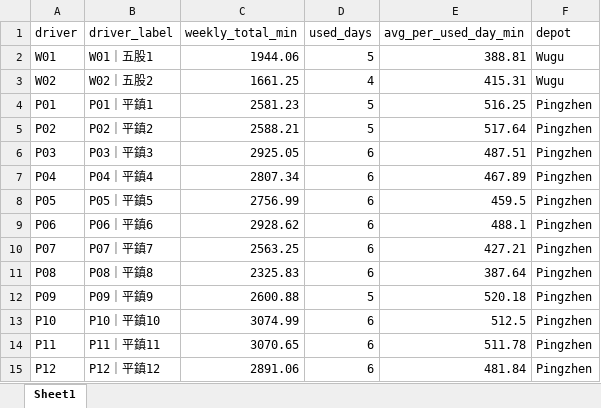
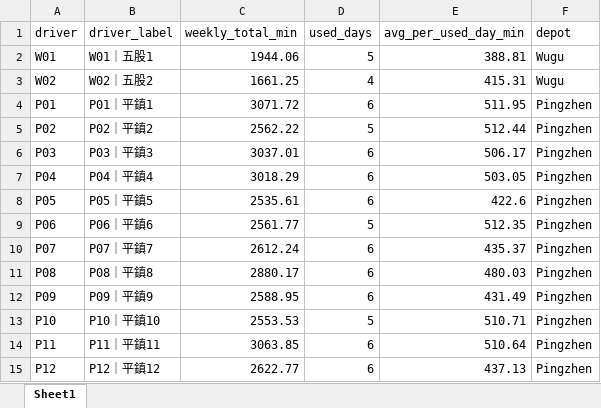
Before and after one commit to 11246018-beep/wc-route-planning, an Excel workbook: output/Driver_Weekly_Load_Strict.xlsx, sheet Sheet1, drawn as a sheet; values as stored, in another font and other column widths than the file's, no borders; the diff names each change by its address in the sheet, - before the commit and + after, or states it on an @@ line.

```diff
--- a/output/Driver_Weekly_Load_Strict.xlsx (sheet Sheet1)
+++ b/output/Driver_Weekly_Load_Strict.xlsx (sheet Sheet1)
-C4 (weekly_total_min): 2581.23
+C4 (weekly_total_min): 3071.72
-D4 (used_days): 5
+D4 (used_days): 6
-E4 (avg_per_used_day_min): 516.25
+E4 (avg_per_used_day_min): 511.95
-C5 (weekly_total_min): 2588.21
+C5 (weekly_total_min): 2562.22
-E5 (avg_per_used_day_min): 517.64
+E5 (avg_per_used_day_min): 512.44
-C6 (weekly_total_min): 2925.05
+C6 (weekly_total_min): 3037.01
-E6 (avg_per_used_day_min): 487.51
+E6 (avg_per_used_day_min): 506.17
-C7 (weekly_total_min): 2807.34
+C7 (weekly_total_min): 3018.29
-E7 (avg_per_used_day_min): 467.89
+E7 (avg_per_used_day_min): 503.05
-C8 (weekly_total_min): 2756.99
+C8 (weekly_total_min): 2535.61
-E8 (avg_per_used_day_min): 459.5
+E8 (avg_per_used_day_min): 422.6
-C9 (weekly_total_min): 2928.62
+C9 (weekly_total_min): 2561.77
-D9 (used_days): 6
+D9 (used_days): 5
-E9 (avg_per_used_day_min): 488.1
+E9 (avg_per_used_day_min): 512.35
-C10 (weekly_total_min): 2563.25
+C10 (weekly_total_min): 2612.24
-E10 (avg_per_used_day_min): 427.21
+E10 (avg_per_used_day_min): 435.37
-C11 (weekly_total_min): 2325.83
+C11 (weekly_total_min): 2880.17
-E11 (avg_per_used_day_min): 387.64
+E11 (avg_per_used_day_min): 480.03
-C12 (weekly_total_min): 2600.88
+C12 (weekly_total_min): 2588.95
-D12 (used_days): 5
+D12 (used_days): 6
-E12 (avg_per_used_day_min): 520.18
+E12 (avg_per_used_day_min): 431.49
-C13 (weekly_total_min): 3074.99
+C13 (weekly_total_min): 2553.53
-D13 (used_days): 6
+D13 (used_days): 5
-E13 (avg_per_used_day_min): 512.5
+E13 (avg_per_used_day_min): 510.71
-C14 (weekly_total_min): 3070.65
+C14 (weekly_total_min): 3063.85
-E14 (avg_per_used_day_min): 511.78
+E14 (avg_per_used_day_min): 510.64
-C15 (weekly_total_min): 2891.06
+C15 (weekly_total_min): 2622.77
-E15 (avg_per_used_day_min): 481.84
+E15 (avg_per_used_day_min): 437.13
```
Also changed, not shown: 2 other files.
